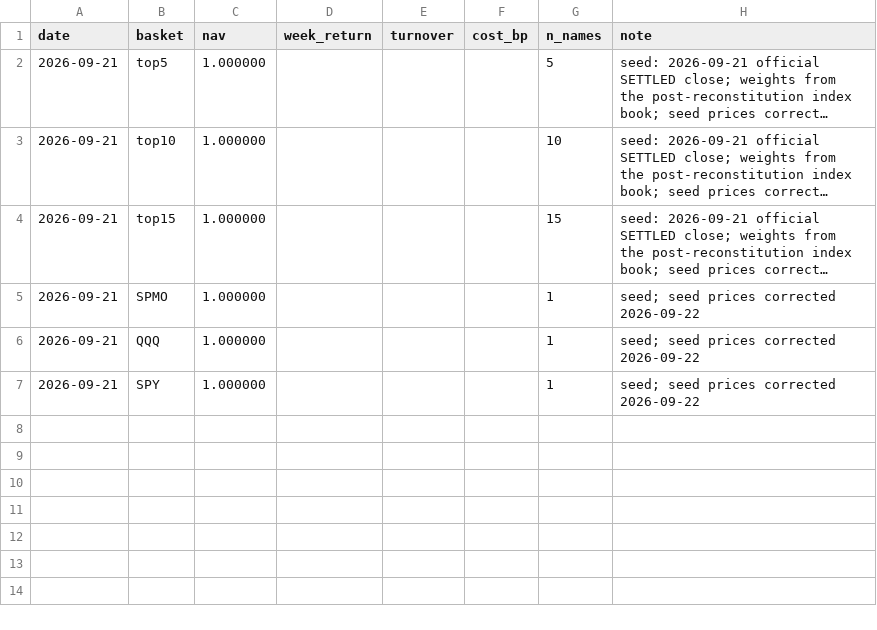
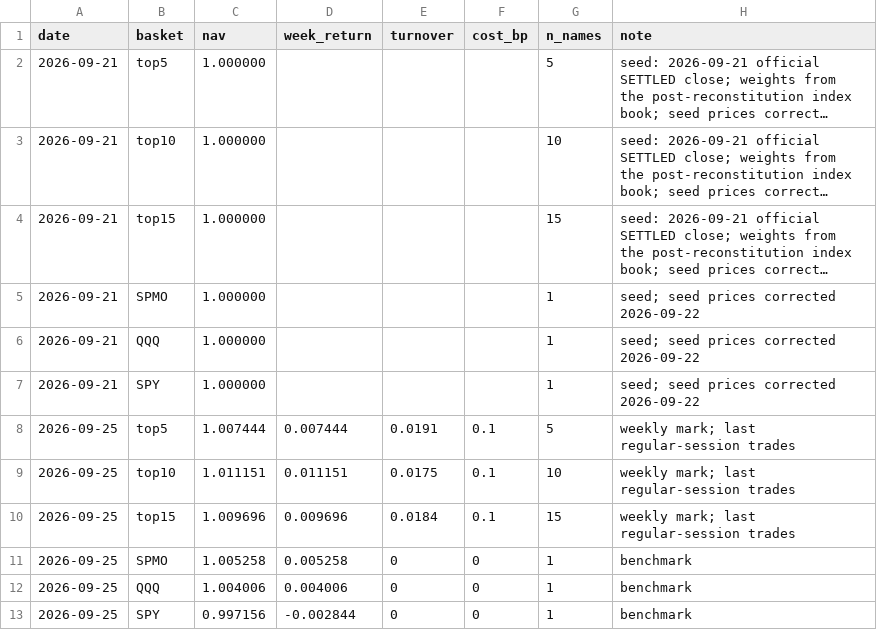
Before and after one commit to xyxyxy33e-sys/Robinhood-stock, a CSV file: data/topn_momentum_paper.csv, drawn as a sheet; long unchanged cells end in ….

```diff
--- a/data/topn_momentum_paper.csv
+++ b/data/topn_momentum_paper.csv
@@ -7 +7,7 @@ date,basket,nav,week_return,turnover,cost_bp,n_names,note
 2026-09-21,SPY,1.000000,,,,1,seed; seed prices corrected 2026-09-22
+2026-09-25,top5,1.007444,0.007444,0.0191,0.1,5,weekly mark; last regular-session trades
+2026-09-25,top10,1.011151,0.011151,0.0175,0.1,10,weekly mark; last regular-session trades
+2026-09-25,top15,1.009696,0.009696,0.0184,0.1,15,weekly mark; last regular-session trades
+2026-09-25,SPMO,1.005258,0.005258,0,0,1,benchmark
+2026-09-25,QQQ,1.004006,0.004006,0,0,1,benchmark
+2026-09-25,SPY,0.997156,-0.002844,0,0,1,benchmark
```
Also changed, not shown: 1 other file.
